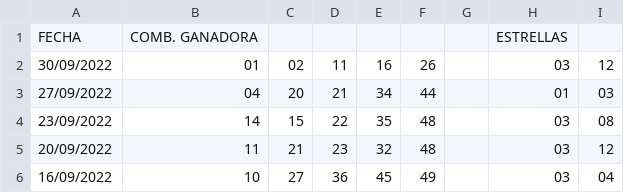
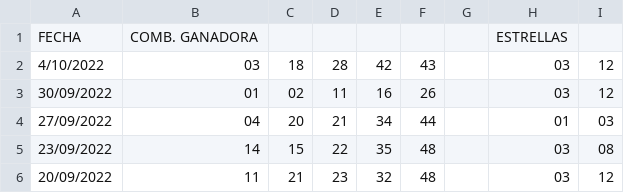
Before and after one commit to alonsoir/stream-java8-test, a CSV file: updatedEuromillions.csv, drawn as a sheet; only a part is shown; the shorter side is filled out with more unchanged rows.

```diff
--- a/updatedEuromillions.csv
+++ b/updatedEuromillions.csv
@@ -1,2 +1,3 @@
 FECHA,COMB. GANADORA,,,,,,ESTRELLAS,
+4/10/2022,03,18,28,42,43,,03,12
 30/09/2022,01,02,11,16,26,,03,12
```
Also changed, not shown: 49 other files.
